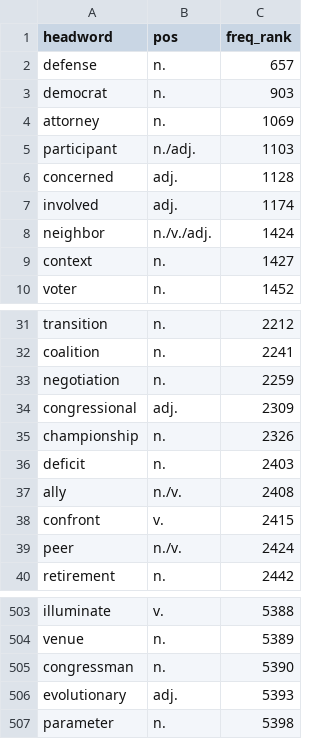
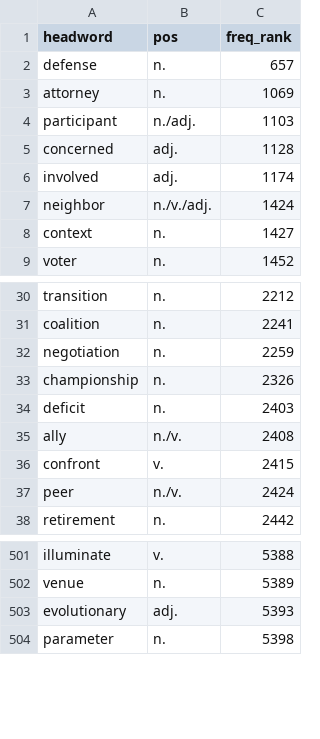
Before and after one commit to aaronliudream/learn-fluent-easy, a CSV file: scripts/vocab/data/toefl.csv, drawn as a sheet; only a part is shown, gaps mark what is left out.

Commit message:
feat(vocab): 排除名单固化(democrat/congressional/congressman)+禁同义凑义项+B2C1试跑通道+抽样铺开scene词性

```diff
--- a/scripts/vocab/data/toefl.csv
+++ b/scripts/vocab/data/toefl.csv
@@ -2,3 +2,2 @@ headword,pos,freq_rank
 defense,n.,657
-democrat,n.,903
 attorney,n.,1069
@@ -33,3 +32,2 @@ coalition,n.,2241
 negotiation,n.,2259
-congressional,adj.,2309
 championship,n.,2326
@@ -504,3 +502,2 @@ illuminate,v.,5388
 venue,n.,5389
-congressman,n.,5390
 evolutionary,adj.,5393
```
Also changed, not shown: 6 other files.
